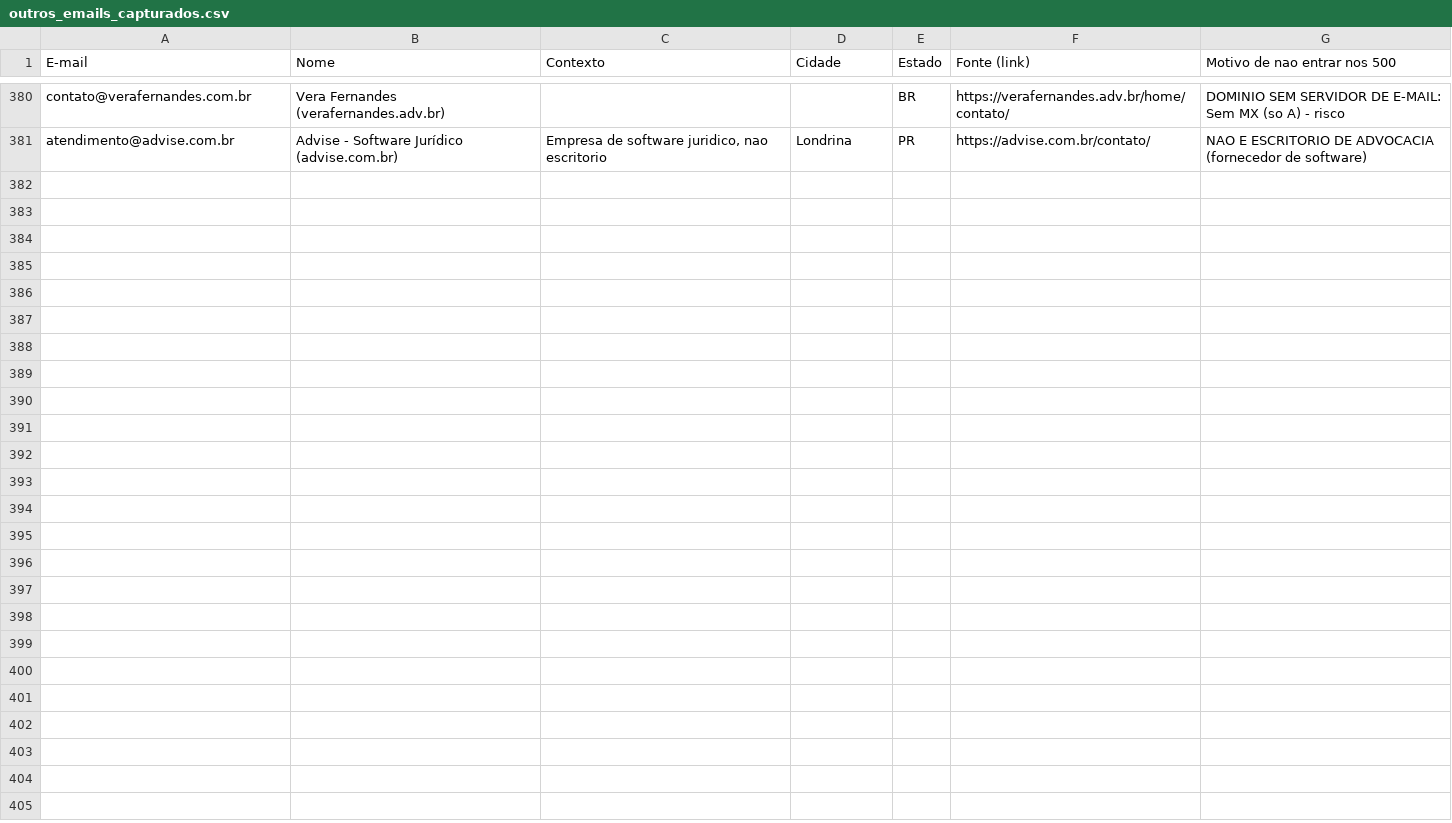
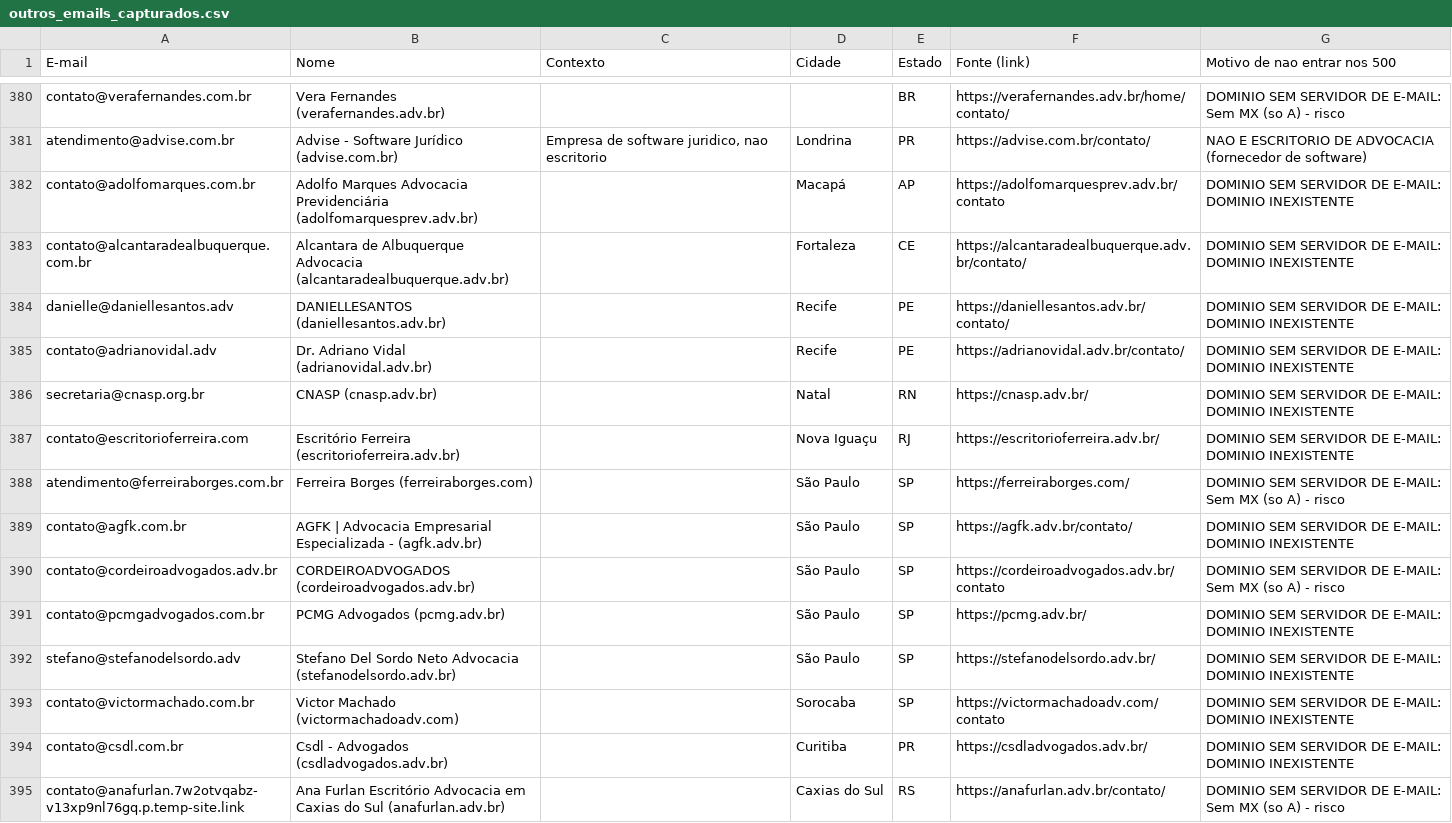
Before and after one commit to lucaspalharesadv-lgtm/meu-projeto, a CSV file: prospeccao_juridica/outros_emails_capturados.csv, drawn as a sheet; only a part is shown, gaps mark what is left out; the diff covers the shown part only.

```diff
--- a/prospeccao_juridica/outros_emails_capturados.csv
+++ b/prospeccao_juridica/outros_emails_capturados.csv
@@ -381 +381,15 @@ contato@verafernandes.com.br,Vera Fernandes (verafernandes.adv.br),,,BR,https://
 atendimento@advise.com.br,Advise - Software Jurídico (advise.com.br),"Empresa de software juridico, nao escritorio",Londrina,PR,https://advise.com.br/contato/,NAO E ESCRITORIO DE ADVOCACIA (fornecedor de software)
+contato@adolfomarques.com.br,Adolfo Marques Advocacia Previdenciária (adolfomarquesprev.adv.br),,Macapá,AP,https://adolfomarquesprev.adv.br/contato,DOMINIO SEM SERVIDOR DE E-MAIL: DOMINIO INEXISTENTE
+contato@alcantaradealbuquerque.com.br,Alcantara de Albuquerque Advocacia (alcantaradealbuquerque.adv.br),,Fortaleza,CE,https://alcantaradealbuquerque.adv.br/contato/,DOMINIO SEM SERVIDOR DE E-MAIL: DOMINIO INEXISTENTE
+danielle@daniellesantos.adv,DANIELLESANTOS (daniellesantos.adv.br),,Recife,PE,https://daniellesantos.adv.br/contato/,DOMINIO SEM SERVIDOR DE E-MAIL: DOMINIO INEXISTENTE
+contato@adrianovidal.adv,Dr. Adriano Vidal (adrianovidal.adv.br),,Recife,PE,https://adrianovidal.adv.br/contato/,DOMINIO SEM SERVIDOR DE E-MAIL: DOMINIO INEXISTENTE
+secretaria@cnasp.org.br,CNASP (cnasp.adv.br),,Natal,RN,https://cnasp.adv.br/,DOMINIO SEM SERVIDOR DE E-MAIL: DOMINIO INEXISTENTE
+contato@escritorioferreira.com,Escritório Ferreira (escritorioferreira.adv.br),,Nova Iguaçu,RJ,https://escritorioferreira.adv.br/,DOMINIO SEM SERVIDOR DE E-MAIL: DOMINIO INEXISTENTE
+atendimento@ferreiraborges.com.br,Ferreira Borges (ferreiraborges.com),,São Paulo,SP,https://ferreiraborges.com/,DOMINIO SEM SERVIDOR DE E-MAIL: Sem MX (so A) - risco
+contato@agfk.com.br,AGFK | Advocacia Empresarial Especializada - (agfk.adv.br),,São Paulo,SP,https://agfk.adv.br/contato/,DOMINIO SEM SERVIDOR DE E-MAIL: DOMINIO INEXISTENTE
+contato@cordeiroadvogados.adv.br,CORDEIROADVOGADOS (cordeiroadvogados.adv.br),,São Paulo,SP,https://cordeiroadvogados.adv.br/contato,DOMINIO SEM SERVIDOR DE E-MAIL: Sem MX (so A) - risco
+contato@pcmgadvogados.com.br,PCMG Advogados (pcmg.adv.br),,São Paulo,SP,https://pcmg.adv.br/,DOMINIO SEM SERVIDOR DE E-MAIL: DOMINIO INEXISTENTE
+stefano@stefanodelsordo.adv,Stefano Del Sordo Neto Advocacia (stefanodelsordo.adv.br),,São Paulo,SP,https://stefanodelsordo.adv.br/,DOMINIO SEM SERVIDOR DE E-MAIL: DOMINIO INEXISTENTE
+contato@victormachado.com.br,Victor Machado (victormachadoadv.com),,Sorocaba,SP,https://victormachadoadv.com/contato,DOMINIO SEM SERVIDOR DE E-MAIL: DOMINIO INEXISTENTE
+contato@csdl.com.br,Csdl - Advogados (csdladvogados.adv.br),,Curitiba,PR,https://csdladvogados.adv.br/,DOMINIO SEM SERVIDOR DE E-MAIL: DOMINIO INEXISTENTE
+contato@anafurlan.7w2otvqabz-v13xp9nl76gq.p.temp-site.link,Ana Furlan Escritório Advocacia em Caxias do Sul (anafurlan.adv.br),,Caxias do Sul,RS,https://anafurlan.adv.br/contato/,DOMINIO SEM SERVIDOR DE E-MAIL: Sem MX (so A) - risco
```
Also changed, not shown: 13 added rows elsewhere in this file, 1 other file.
